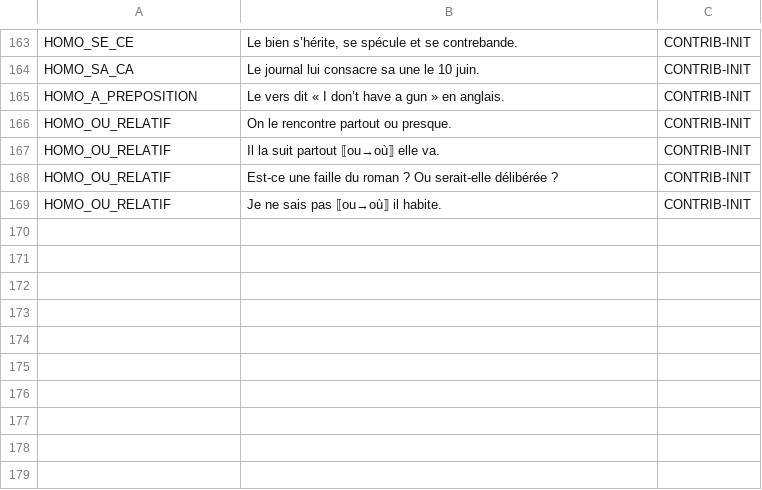
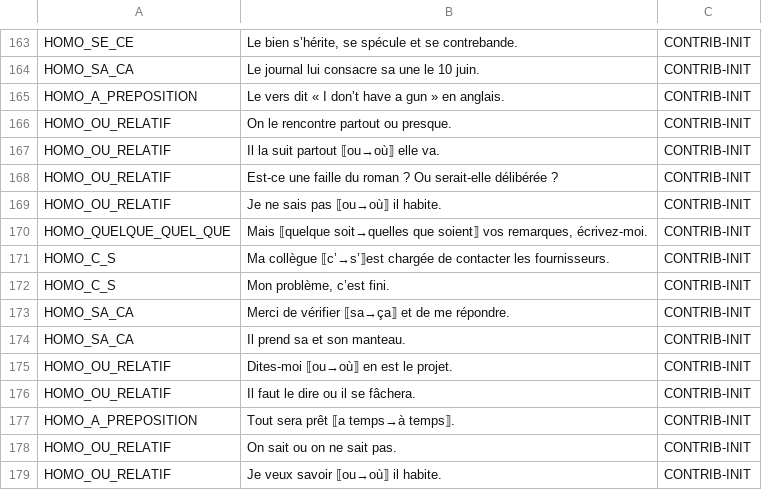
Before and after one commit to Bicyclean/correcteur, a TSV file: corpus/fr/regles/homophones.tsv, drawn as a sheet; only a part is shown, gaps mark what is left out.

```diff
--- a/corpus/fr/regles/homophones.tsv
+++ b/corpus/fr/regles/homophones.tsv
@@ -169 +169,11 @@ HOMO_OU_RELATIF	Est-ce une faille du roman ? Ou serait-elle délibérée ?	C
 HOMO_OU_RELATIF	Je ne sais pas ⟦ou→où⟧ il habite.	CONTRIB-INIT
+HOMO_QUELQUE_QUEL_QUE	Mais ⟦quelque soit→quelles que soient⟧ vos remarques, écrivez-moi.	CONTRIB-INIT
+HOMO_C_S	Ma collègue ⟦c’→s’⟧est chargée de contacter les fournisseurs.	CONTRIB-INIT
+HOMO_C_S	Mon problème, c’est fini.	CONTRIB-INIT
+HOMO_SA_CA	Merci de vérifier ⟦sa→ça⟧ et de me répondre.	CONTRIB-INIT
+HOMO_SA_CA	Il prend sa et son manteau.	CONTRIB-INIT
+HOMO_OU_RELATIF	Dites-moi ⟦ou→où⟧ en est le projet.	CONTRIB-INIT
+HOMO_OU_RELATIF	Il faut le dire ou il se fâchera.	CONTRIB-INIT
+HOMO_A_PREPOSITION	Tout sera prêt ⟦a temps→à temps⟧.	CONTRIB-INIT
+HOMO_OU_RELATIF	On sait ou on ne sait pas.	CONTRIB-INIT
+HOMO_OU_RELATIF	Je veux savoir ⟦ou→où⟧ il habite.	CONTRIB-INIT
```
Also changed, not shown: corpus/fr/regles/grammaire.tsv, data/regles/locutions.tsv, 3 other files.
